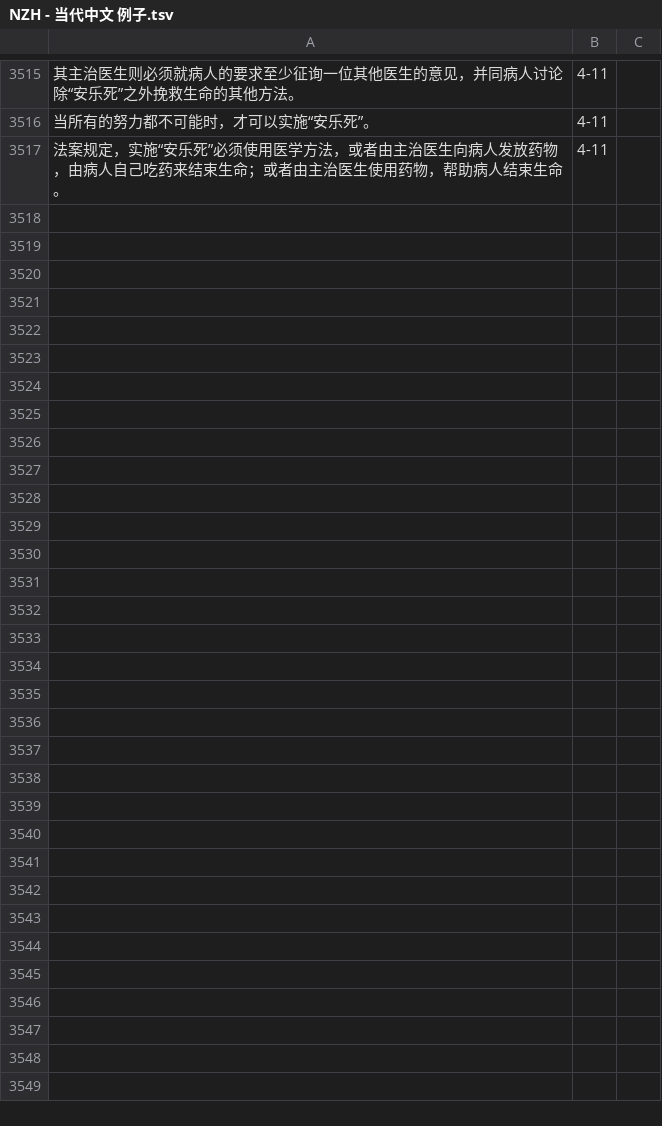
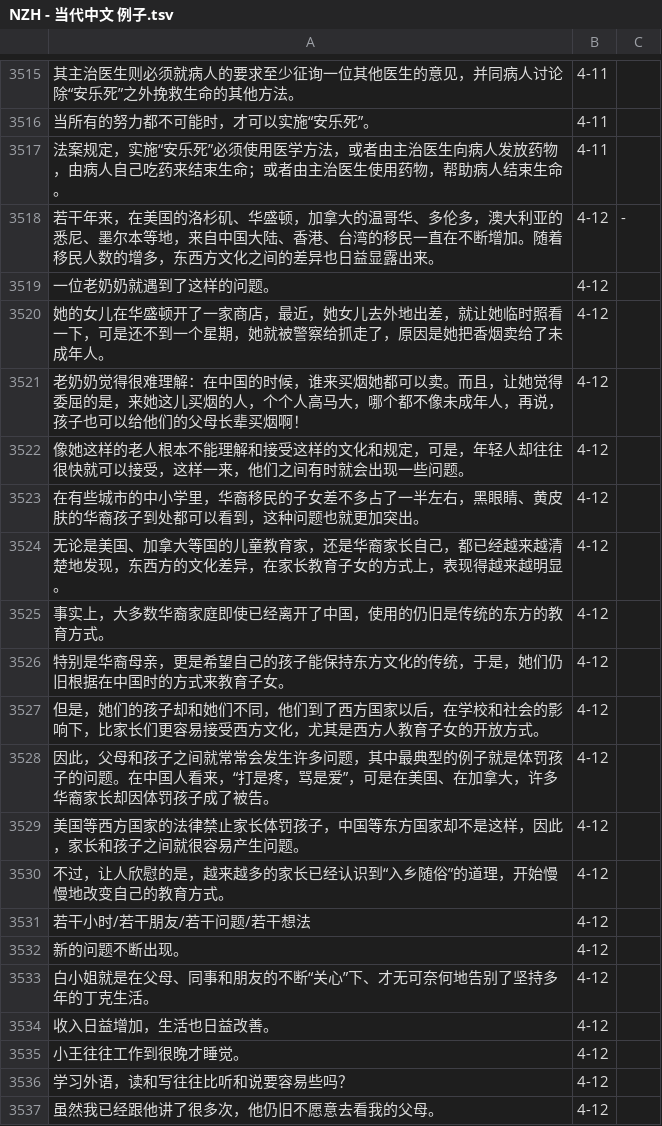
Before and after one commit to jdwebdev/chinois, a TSV file: tsv/NZH - 当代中文 例子.tsv, drawn as a sheet; only a part is shown, gaps mark what is left out; the diff covers the shown part only; the diff names each change by its address in the sheet, - before the commit and + after, or states it on an @@ line.

```diff
--- a/tsv/NZH - 当代中文 例子.tsv
+++ b/tsv/NZH - 当代中文 例子.tsv
+row 3518: 若干年来，在美国的洛杉矶、华盛顿，加拿大的温哥华、多伦多，澳大利亚的悉尼、墨尔本等地，来自中国大陆、香港、台湾的移民一直在不断增加。随着移民人数的增多，东西方文化之间的差异也日益显露出来。 | 4-12 | -
+row 3519: 一位老奶奶就遇到了这样的问题。 | 4-12
+row 3520: 她的女儿在华盛顿开了一家商店，最近，她女儿去外地出差，就让她临时照看一下，可是还不到一个星期，她就被警察给抓走了，原因是她把香烟卖给了未成年人。 | 4-12
+row 3521: 老奶奶觉得很难理解：在中国的时候，谁来买烟她都可以卖。而且，让她觉得委屈的是，来她这儿买烟的人，个个人高马大，哪个都不像未成年人，再说，孩子也可以给他们的父母长辈买烟啊！ | 4-12
+row 3522: 像她这样的老人根本不能理解和接受这样的文化和规定，可是，年轻人却往往很快就可以接受，这样一来，他们之间有时就会出现一些问题。 | 4-12
+row 3523: 在有些城市的中小学里，华裔移民的子女差不多占了一半左右，黑眼睛、黄皮肤的华裔孩子到处都可以看到，这种问题也就更加突出。 | 4-12
+row 3524: 无论是美国、加拿大等国的儿童教育家，还是华裔家长自己，都已经越来越清楚地发现，东西方的文化差异，在家长教育子女的方式上，表现得越来越明显。 | 4-12
+row 3525: 事实上，大多数华裔家庭即使已经离开了中国，使用的仍旧是传统的东方的教育方式。 | 4-12
+row 3526: 特别是华裔母亲，更是希望自己的孩子能保持东方文化的传统，于是，她们仍旧根据在中国时的方式来教育子女。 | 4-12
+row 3527: 但是，她们的孩子却和她们不同，他们到了西方国家以后，在学校和社会的影响下，比家长们更容易接受西方文化，尤其是西方人教育子女的开放方式。 | 4-12
+row 3528: 因此，父母和孩子之间就常常会发生许多问题，其中最典型的例子就是体罚孩子的问题。在中国人看来，“打是疼，骂是爱”，可是在美国、在加拿大，许多华裔家长却因体罚孩子成了被告。 | 4-12
+row 3529: 美国等西方国家的法律禁止家长体罚孩子，中国等东方国家却不是这样，因此，家长和孩子之间就很容易产生问题。 | 4-12
+row 3530: 不过，让人欣慰的是，越来越多的家长已经认识到“入乡随俗”的道理，开始慢慢地改变自己的教育方式。 | 4-12
+row 3531: 若干小时/若干朋友/若干问题/若干想法 | 4-12
+row 3532: 新的问题不断出现。 | 4-12
+row 3533: 白小姐就是在父母、同事和朋友的不断“关心”下、才无可奈何地告别了坚持多年的丁克生活。 | 4-12
+row 3534: 收入日益增加，生活也日益改善。 | 4-12
+row 3535: 小王往往工作到很晚才睡觉。 | 4-12
+row 3536: 学习外语，读和写往往比听和说要容易些吗？ | 4-12
+row 3537: 虽然我已经跟他讲了很多次，他仍旧不愿意去看我的父母。 | 4-12
```
Also changed, not shown: 11 added rows elsewhere in this file, tsv/NZH - 当代中文 汉字.tsv, tsv/NZH - 当代中文 课文.tsv, 3 other files.
